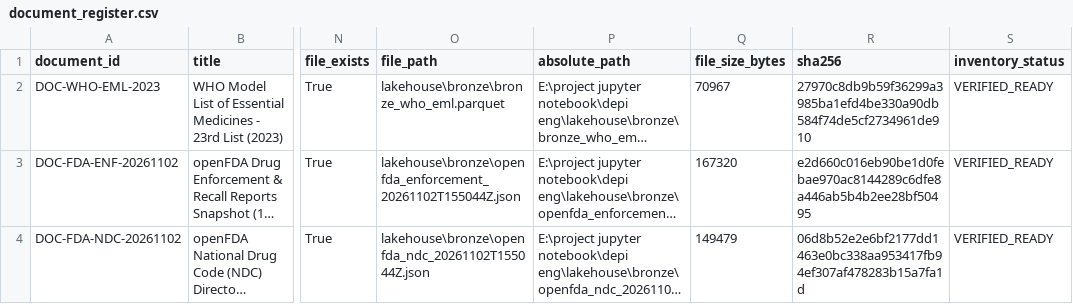
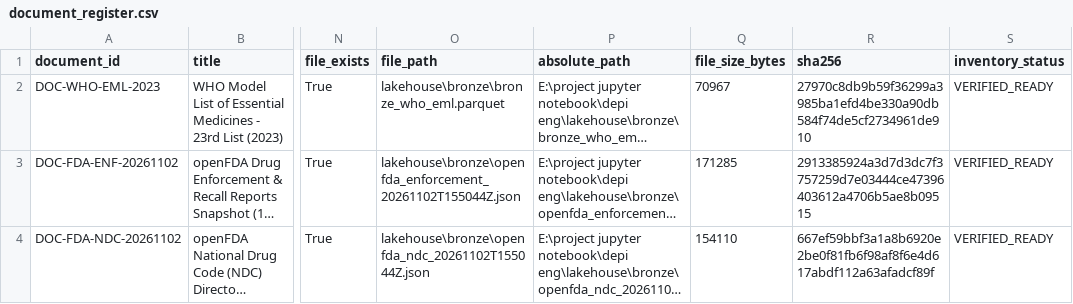
Before and after one commit to Ahmed-Esso/pharma-supply-chain-intelligence, a CSV file: rag/extraction/document_register.csv, drawn as a sheet; only a part is shown, gaps mark what is left out; long unchanged cells end in …; the diff names each change by its address in the sheet, - before the commit and + after, or states it on an @@ line.

```diff
--- a/rag/extraction/document_register.csv
+++ b/rag/extraction/document_register.csv
-Q3 (file_size_bytes): 167320
+Q3 (file_size_bytes): 171285
-R3 (sha256): e2d660c016eb90be1d0febae970ac8144289c6dfe8a446ab5b4b2ee28bf50495
+R3 (sha256): 2913385924a3d7d3dc7f3757259d7e03444ce47396403612a4706b5ae8b09515
-Q4 (file_size_bytes): 149479
+Q4 (file_size_bytes): 154110
-R4 (sha256): 06d8b52e2e6bf2177dd1463e0bc338aa953417fb94ef307af478283b15a7fa1d
+R4 (sha256): 667ef59bbf3a1a8b6920e2be0f81fb6f98af8f6e4d617abdf112a63afadcf89f
```
Also changed, not shown: 16 other files.
